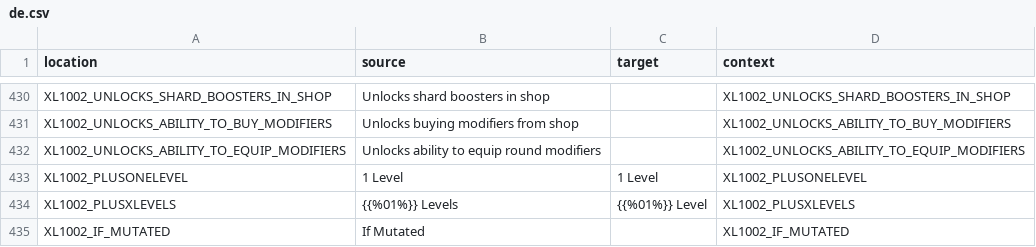
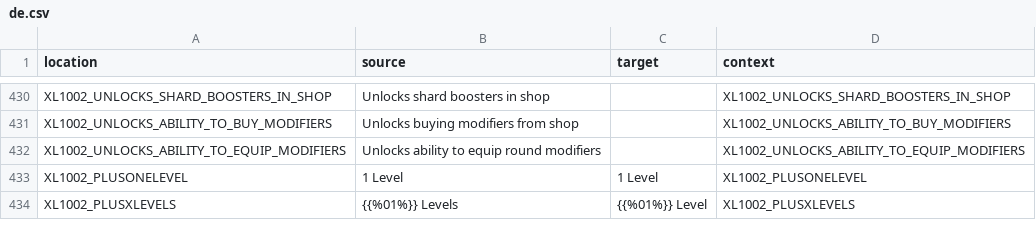
Before and after one commit to bencelot/GeneshiftTranslations, a CSV file: de.csv, drawn as a sheet; only a part is shown, gaps mark what is left out; the diff covers the shown part only.

```diff
--- a/de.csv
+++ b/de.csv
@@ -434,2 +434 @@
 "XL1002_PLUSXLEVELS","{{%01%}} Levels","{{%01%}} Level","XL1002_PLUSXLEVELS"
-"XL1002_IF_MUTATED","If Mutated","","XL1002_IF_MUTATED"
```
Also changed, not shown: 4 added rows, 3 removed rows and 9 edited cells elsewhere in this file, en.csv, es_AR.csv, 4 other files.
